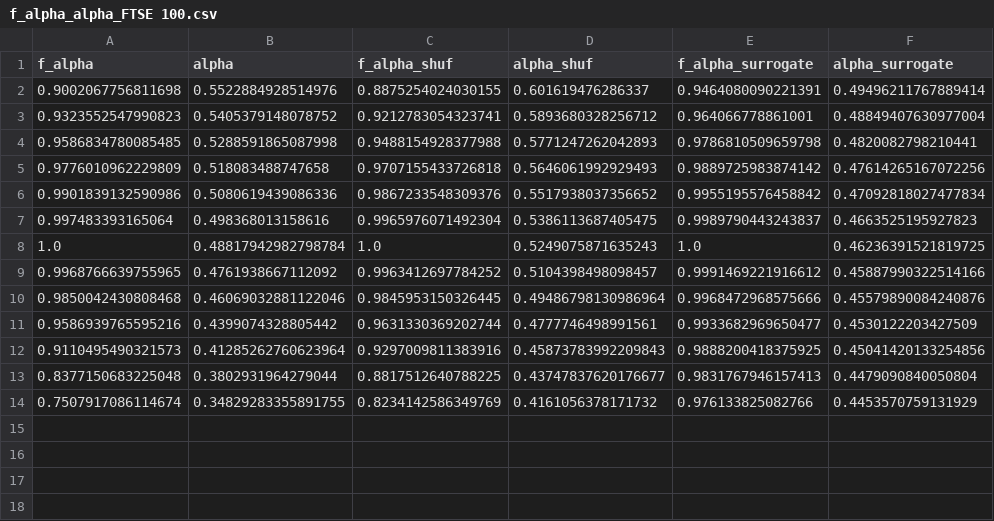
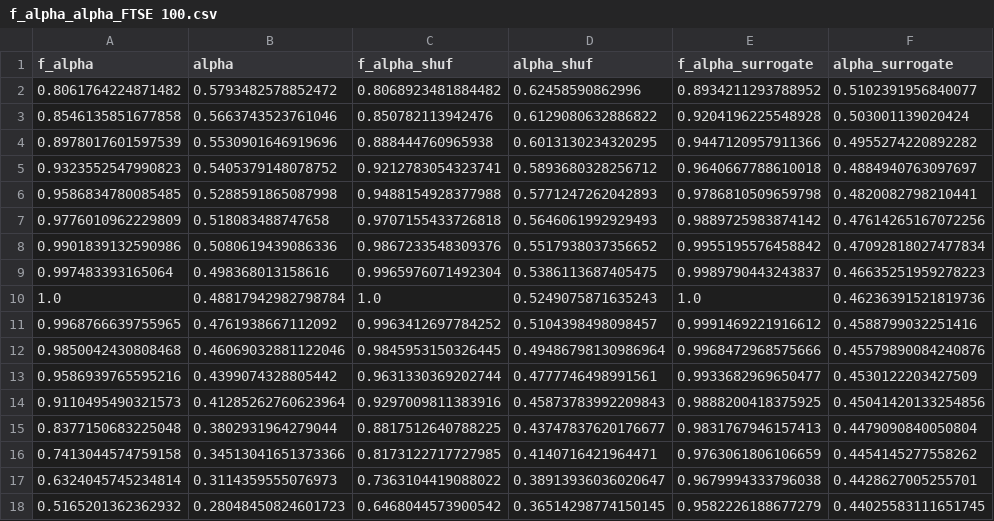
Before and after one commit to aremiat/Multiscale_Inefficiency_Index, a CSV file: data/f_alpha_alpha_FTSE 100.csv, drawn as a sheet.

```diff
--- a/data/f_alpha_alpha_FTSE 100.csv
+++ b/data/f_alpha_alpha_FTSE 100.csv
@@ -1,4 +1,6 @@
 f_alpha,alpha,f_alpha_shuf,alpha_shuf,f_alpha_surrogate,alpha_surrogate
-0.9002067756811698,0.5522884928514976,0.8875254024030155,0.601619476286337,0.9464080090221391,0.49496211767889414
-0.9323552547990823,0.5405379148078752,0.9212783054323741,0.5893680328256712,0.964066778861001,0.48849407630977004
+0.8061764224871482,0.5793482578852472,0.8068923481884482,0.62458590862996,0.8934211293788952,0.5102391956840077
+0.8546135851677858,0.5663743523761046,0.850782113942476,0.6129080632886822,0.9204196225548928,0.503001139020424
+0.8978017601597539,0.5530901646919696,0.888444760965938,0.6013130234320295,0.9447120957911366,0.4955274220892282
+0.9323552547990823,0.5405379148078752,0.9212783054323741,0.5893680328256712,0.9640667788610018,0.4884940763097697
 0.9586834780085485,0.5288591865087998,0.9488154928377988,0.5771247262042893,0.9786810509659798,0.4820082798210441
@@ -6,5 +8,5 @@ f_alpha,alpha,f_alpha_shuf,alpha_shuf,f_alpha_surrogate,alpha_surrogate
 0.9901839132590986,0.5080619439086336,0.9867233548309376,0.5517938037356652,0.9955195576458842,0.47092818027477834
-0.997483393165064,0.498368013158616,0.9965976071492304,0.5386113687405475,0.9989790443243837,0.4663525195927823
-1.0,0.48817942982798784,1.0,0.5249075871635243,1.0,0.46236391521819725
-0.9968766639755965,0.4761938667112092,0.9963412697784252,0.5104398498098457,0.9991469221916612,0.45887990322514166
+0.997483393165064,0.498368013158616,0.9965976071492304,0.5386113687405475,0.9989790443243837,0.46635251959278223
+1.0,0.48817942982798784,1.0,0.5249075871635243,1.0,0.46236391521819736
+0.9968766639755965,0.4761938667112092,0.9963412697784252,0.5104398498098457,0.9991469221916612,0.4588799032251416
 0.9850042430808468,0.46069032881122046,0.9845953150326445,0.49486798130986964,0.9968472968575666,0.45579890084240876
@@ -13,2 +15,4 @@ f_alpha,alpha,f_alpha_shuf,alpha_shuf,f_alpha_surrogate,alpha_surrogate
 0.8377150683225048,0.3802931964279044,0.8817512640788225,0.43747837620176677,0.9831767946157413,0.4479090840050804
-0.7507917086114674,0.34829283355891755,0.8234142586349769,0.4161056378171732,0.976133825082766,0.4453570759131929
+0.7413044574759158,0.34513041651373366,0.8173122717727985,0.4140716421964471,0.9763061806106659,0.4454145277558262
+0.6324045745234814,0.3114359555076973,0.7363104419088022,0.38913936036020647,0.9679994333796038,0.4428627005255701
+0.5165201362362932,0.28048450824601723,0.6468044573900542,0.36514298774150145,0.9582226188677279,0.44025583111651745
```
Also changed, not shown: data/f_alpha_alpha_DAX.csv, data/f_alpha_alpha_Nikkei 225.csv, 41 other files.
